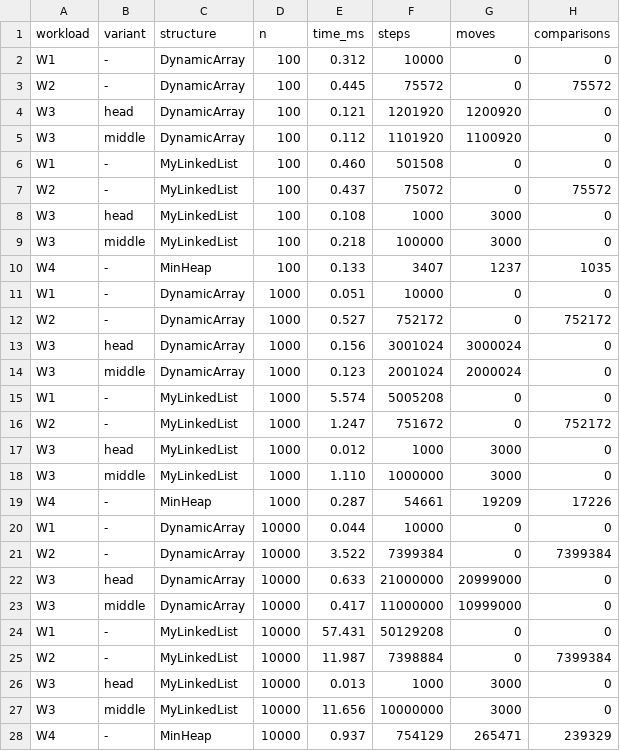
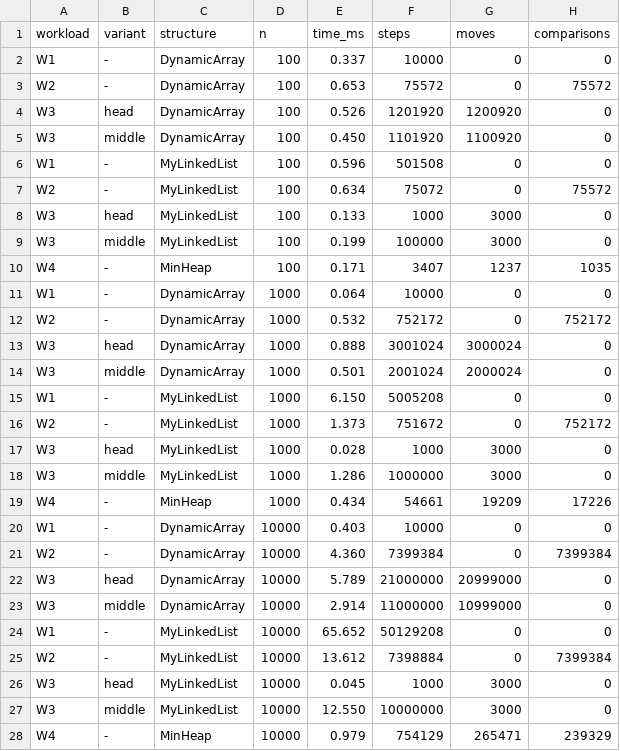
Before and after one commit to kyrusoo/DAA-Data-Structures, a CSV file: results/results.csv, drawn as a sheet; only a part is shown; the diff covers the shown part only.

Commit message:
results: refresh benchmark data and plots

```diff
--- a/results/results.csv
+++ b/results/results.csv
@@ -1,28 +1,28 @@
 workload,variant,structure,n,time_ms,steps,moves,comparisons
-W1,-,DynamicArray,100,0.312,10000,0,0
-W2,-,DynamicArray,100,0.445,75572,0,75572
-W3,head,DynamicArray,100,0.121,1201920,1200920,0
-W3,middle,DynamicArray,100,0.112,1101920,1100920,0
-W1,-,MyLinkedList,100,0.460,501508,0,0
-W2,-,MyLinkedList,100,0.437,75072,0,75572
-W3,head,MyLinkedList,100,0.108,1000,3000,0
-W3,middle,MyLinkedList,100,0.218,100000,3000,0
-W4,-,MinHeap,100,0.133,3407,1237,1035
-W1,-,DynamicArray,1000,0.051,10000,0,0
-W2,-,DynamicArray,1000,0.527,752172,0,752172
-W3,head,DynamicArray,1000,0.156,3001024,3000024,0
-W3,middle,DynamicArray,1000,0.123,2001024,2000024,0
-W1,-,MyLinkedList,1000,5.574,5005208,0,0
-W2,-,MyLinkedList,1000,1.247,751672,0,752172
-W3,head,MyLinkedList,1000,0.012,1000,3000,0
-W3,middle,MyLinkedList,1000,1.110,1000000,3000,0
-W4,-,MinHeap,1000,0.287,54661,19209,17226
-W1,-,DynamicArray,10000,0.044,10000,0,0
-W2,-,DynamicArray,10000,3.522,7399384,0,7399384
-W3,head,DynamicArray,10000,0.633,21000000,20999000,0
-W3,middle,DynamicArray,10000,0.417,11000000,10999000,0
-W1,-,MyLinkedList,10000,57.431,50129208,0,0
-W2,-,MyLinkedList,10000,11.987,7398884,0,7399384
-W3,head,MyLinkedList,10000,0.013,1000,3000,0
-W3,middle,MyLinkedList,10000,11.656,10000000,3000,0
-W4,-,MinHeap,10000,0.937,754129,265471,239329
+W1,-,DynamicArray,100,0.337,10000,0,0
+W2,-,DynamicArray,100,0.653,75572,0,75572
+W3,head,DynamicArray,100,0.526,1201920,1200920,0
+W3,middle,DynamicArray,100,0.450,1101920,1100920,0
+W1,-,MyLinkedList,100,0.596,501508,0,0
+W2,-,MyLinkedList,100,0.634,75072,0,75572
+W3,head,MyLinkedList,100,0.133,1000,3000,0
+W3,middle,MyLinkedList,100,0.199,100000,3000,0
+W4,-,MinHeap,100,0.171,3407,1237,1035
+W1,-,DynamicArray,1000,0.064,10000,0,0
+W2,-,DynamicArray,1000,0.532,752172,0,752172
+W3,head,DynamicArray,1000,0.888,3001024,3000024,0
+W3,middle,DynamicArray,1000,0.501,2001024,2000024,0
+W1,-,MyLinkedList,1000,6.150,5005208,0,0
+W2,-,MyLinkedList,1000,1.373,751672,0,752172
+W3,head,MyLinkedList,1000,0.028,1000,3000,0
+W3,middle,MyLinkedList,1000,1.286,1000000,3000,0
+W4,-,MinHeap,1000,0.434,54661,19209,17226
+W1,-,DynamicArray,10000,0.403,10000,0,0
+W2,-,DynamicArray,10000,4.360,7399384,0,7399384
+W3,head,DynamicArray,10000,5.789,21000000,20999000,0
+W3,middle,DynamicArray,10000,2.914,11000000,10999000,0
+W1,-,MyLinkedList,10000,65.652,50129208,0,0
+W2,-,MyLinkedList,10000,13.612,7398884,0,7399384
+W3,head,MyLinkedList,10000,0.045,1000,3000,0
+W3,middle,MyLinkedList,10000,12.550,10000000,3000,0
+W4,-,MinHeap,10000,0.979,754129,265471,239329
```
Also changed, not shown: 9 edited cells elsewhere in this file, 4 other files.
